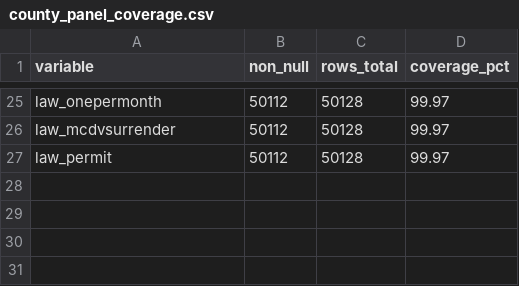
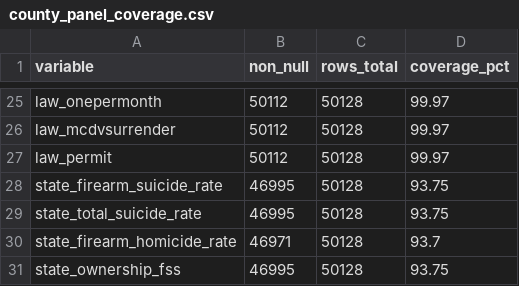
Before and after one commit to jedediahpidareese-coder/firearms-regulation-map, a CSV file: data/processed/county_panel_coverage.csv, drawn as a sheet; only a part is shown, gaps mark what is left out; the diff names each change by its address in the sheet, - before the commit and + after, or states it on an @@ line.

```diff
--- a/data/processed/county_panel_coverage.csv
+++ b/data/processed/county_panel_coverage.csv
+row 28: state_firearm_suicide_rate | 46995 | 50128 | 93.75
+row 29: state_total_suicide_rate | 46995 | 50128 | 93.75
+row 30: state_firearm_homicide_rate | 46971 | 50128 | 93.7
+row 31: state_ownership_fss | 46995 | 50128 | 93.75
```
Also changed, not shown: data/processed/county_variable_dictionary.csv, 2 other files.
